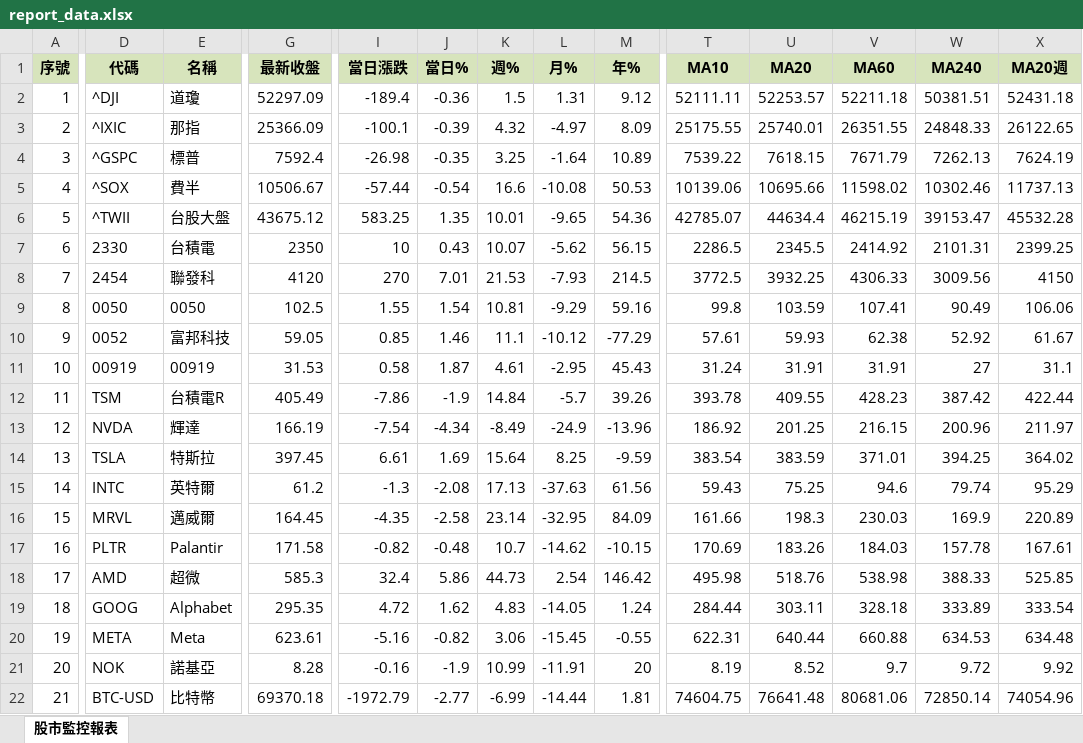
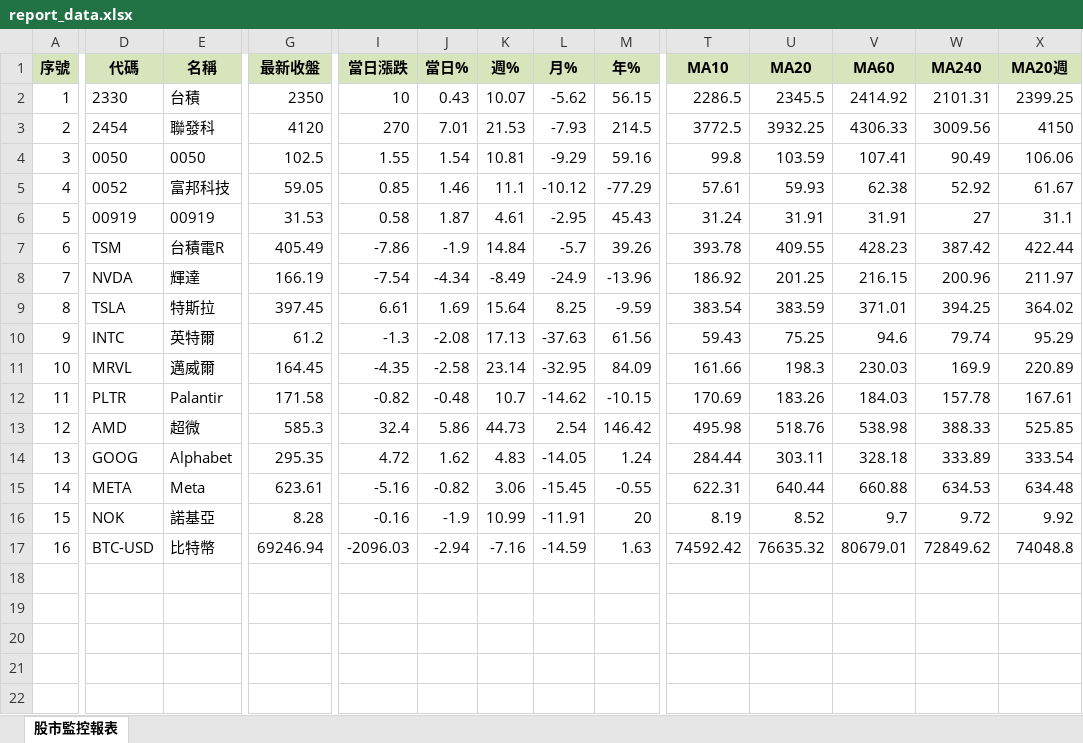
Before and after one commit to ckliu60/stock-monitor, an Excel workbook: report_data.xlsx, sheet 股市監控報表, drawn as a sheet; only a part is shown, gaps mark what is left out; values as stored, in another font and other column widths than the file's, no borders; conditional formats not drawn; removed rows and columns are numbered as before the commit, all else as after; rows hold the shown columns only; the diff names each change by its address in the sheet, - before the commit and + after, or states it on an @@ line.

```diff
--- a/report_data.xlsx (sheet 股市監控報表)
+++ b/report_data.xlsx (sheet 股市監控報表)
-row 2: 1 | ^DJI | 道瓊 | 52297.09 | -189.4 | -0.36 | 1.5 | 1.31 | 9.12 | 52111.11 | 52253.57 | 52211.18 | 50381.51 | 52431.18
-row 3: 2 | ^IXIC | 那指 | 25366.09 | -100.1 | -0.39 | 4.32 | -4.97 | 8.09 | 25175.55 | 25740.01 | 26351.55 | 24848.33 | 26122.65
-row 4: 3 | ^GSPC | 標普 | 7592.4 | -26.98 | -0.35 | 3.25 | -1.64 | 10.89 | 7539.22 | 7618.15 | 7671.79 | 7262.13 | 7624.19
-row 5: 4 | ^SOX | 費半 | 10506.67 | -57.44 | -0.54 | 16.6 | -10.08 | 50.53 | 10139.06 | 10695.66 | 11598.02 | 10302.46 | 11737.13
-row 6: 5 | ^TWII | 台股大盤 | 43675.12 | 583.25 | 1.35 | 10.01 | -9.65 | 54.36 | 42785.07 | 44634.4 | 46215.19 | 39153.47 | 45532.28
@@ column A (序號) renumbered from row 2 down @@
-E2 (名稱): 台積電
+E2 (名稱): 台積
-G17 (最新收盤): 69370.18
+G17 (最新收盤): 69246.94
-I17 (當日漲跌): -1972.79
+I17 (當日漲跌): -2096.03
-J17 (當日%): -2.77
+J17 (當日%): -2.94
-K17 (週%): -6.99
+K17 (週%): -7.16
-L17 (月%): -14.44
+L17 (月%): -14.59
-M17 (年%): 1.81
+M17 (年%): 1.63
-T17 (MA10): 74604.75
+T17 (MA10): 74592.42
-U17 (MA20): 76641.48
+U17 (MA20): 76635.32
-V17 (MA60): 80681.06
+V17 (MA60): 80679.01
-W17 (MA240): 72850.14
+W17 (MA240): 72849.62
-X17 (MA20週): 74054.96
+X17 (MA20週): 74048.8
```
Also changed, not shown: 1 other file.
